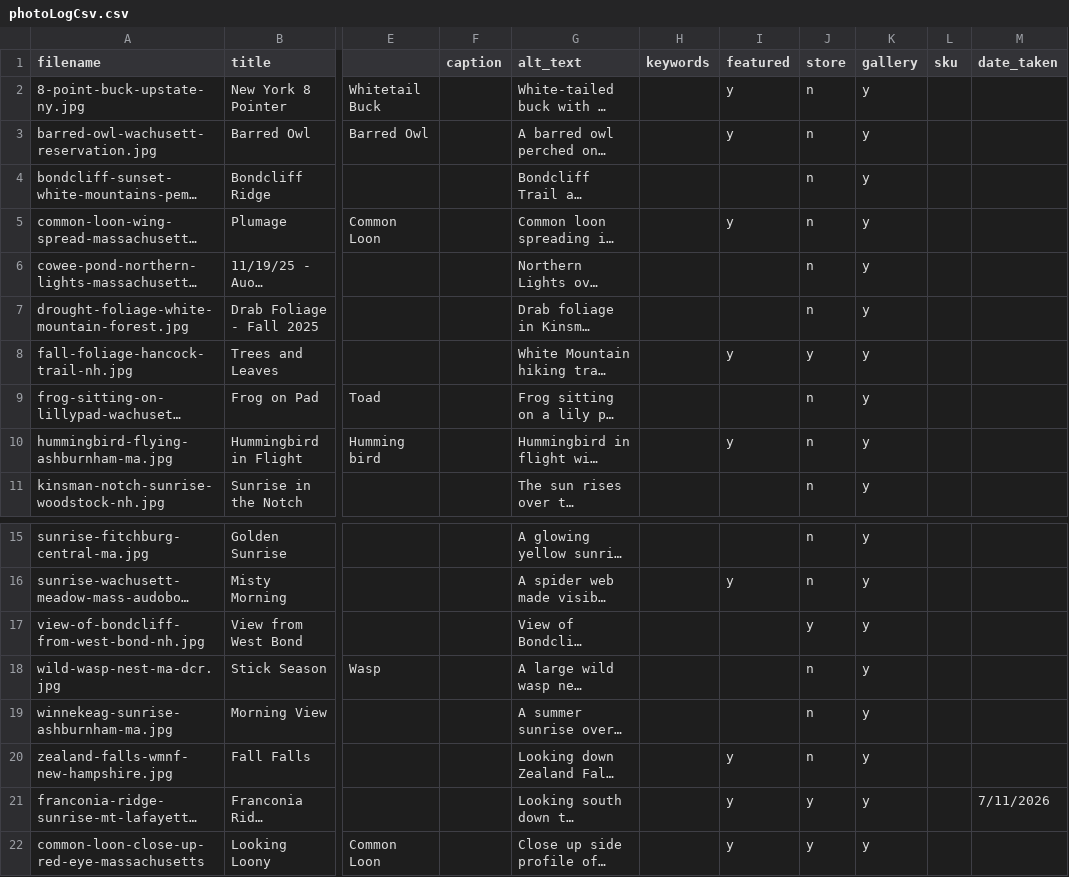
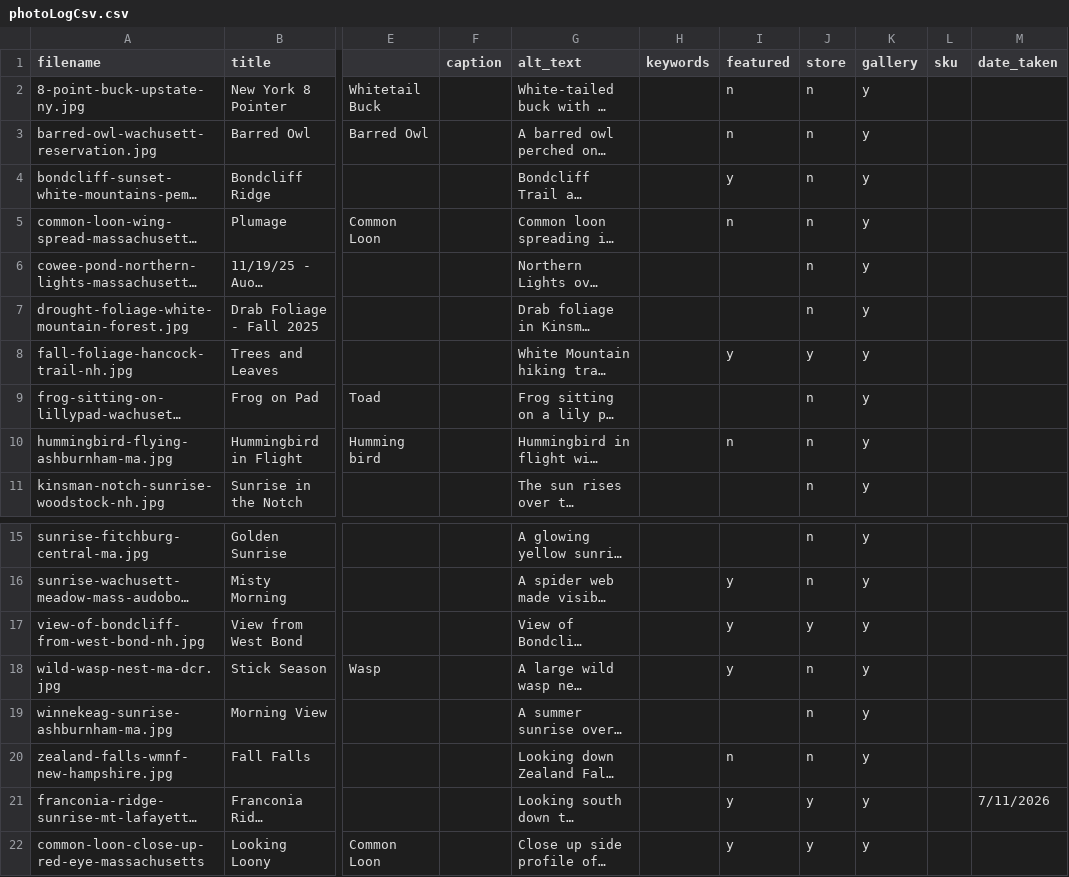
Before and after one commit to zachcomeau/zach-comeau-photography, a CSV file: data/photoLogCsv.csv, drawn as a sheet; only a part is shown, gaps mark what is left out; long unchanged cells end in …; the diff names each change by its address in the sheet, - before the commit and + after, or states it on an @@ line.

```diff
--- a/data/photoLogCsv.csv
+++ b/data/photoLogCsv.csv
-I2:I3 (featured): y
+I2:I3 (featured): n
-I4 (featured): (empty)
+I4 (featured): y
-I5 (featured): y
+I5 (featured): n
-I10 (featured): y
+I10 (featured): n
-I17:I18 (featured): (empty)
+I17:I18 (featured): y
-I20 (featured): y
+I20 (featured): n
```
Also changed, not shown: 1 other file.
